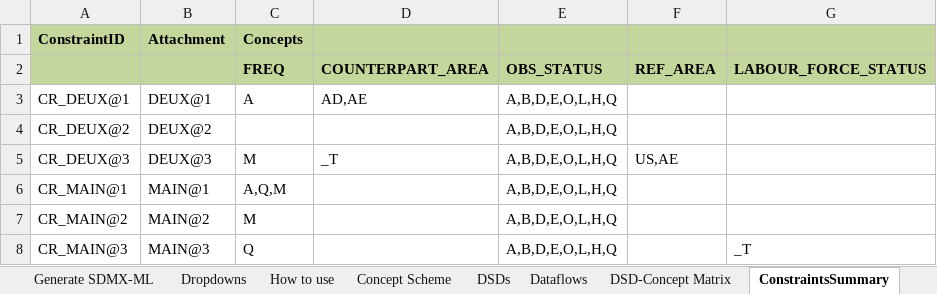
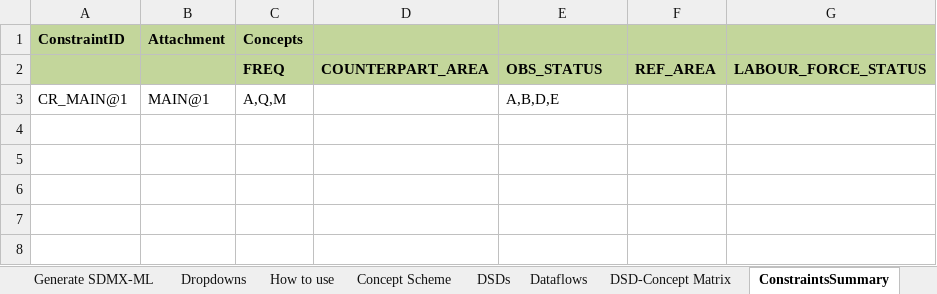
Before and after one commit to OECDSTD/sdmx-matrix-generator, an Excel workbook: Generic DSD Matrix SDMXML generator.xlsm, sheet ConstraintsSummary, drawn as a sheet; values as stored, in another font and other column widths than the file's, no borders; removed rows and columns are numbered as before the commit, all else as after; the diff names each change by its address in the sheet, - before the commit and + after, or states it on an @@ line.

```diff
--- a/Generic DSD Matrix SDMXML generator.xlsm (sheet ConstraintsSummary)
+++ b/Generic DSD Matrix SDMXML generator.xlsm (sheet ConstraintsSummary)
-row 3: CR_DEUX@1 | DEUX@1 | A | AD,AE | A,B,D,E,O,L,H,Q
-row 4: CR_DEUX@2 | DEUX@2 |  |  | A,B,D,E,O,L,H,Q
-row 5: CR_DEUX@3 | DEUX@3 | M | _T | A,B,D,E,O,L,H,Q | US,AE
-E3: A,B,D,E,O,L,H,Q
+E3: A,B,D,E
-row 7: CR_MAIN@2 | MAIN@2 | M |  | A,B,D,E,O,L,H,Q
-row 8: CR_MAIN@3 | MAIN@3 | Q |  | A,B,D,E,O,L,H,Q |  | _T
```
Also changed, not shown: sheet DSD-Concept Matrix, sheet CL_OBS_STATUS, sheet Dataflows, sheet Concept Scheme, sheet CL_FREQ, sheet CL_AREA, 11 more sheets, other sheet tabs, charts or pictures.
